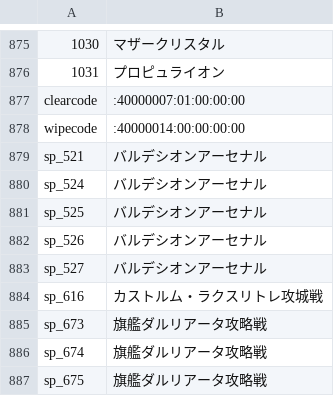
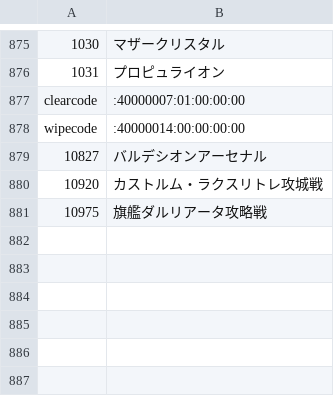
Before and after one commit to Eoshria/Test_4a05r4_IVX_Data, a CSV file: Testdata_Lite.csv, drawn as a sheet; only a part is shown, gaps mark what is left out; the diff names each change by its address in the sheet, - before the commit and + after, or states it on an @@ line.

Commit message:
Update Testdata_Lite.csv

```diff
--- a/Testdata_Lite.csv
+++ b/Testdata_Lite.csv
@@ column A renumbered between rows 879 and 881 @@
-row 880: sp_524 | バルデシオンアーセナル
-row 881: sp_525 | バルデシオンアーセナル
-row 882: sp_526 | バルデシオンアーセナル
-row 883: sp_527 | バルデシオンアーセナル
-row 886: sp_674 | 旗艦ダルリアータ攻略戦
-row 887: sp_675 | 旗艦ダルリアータ攻略戦
```
